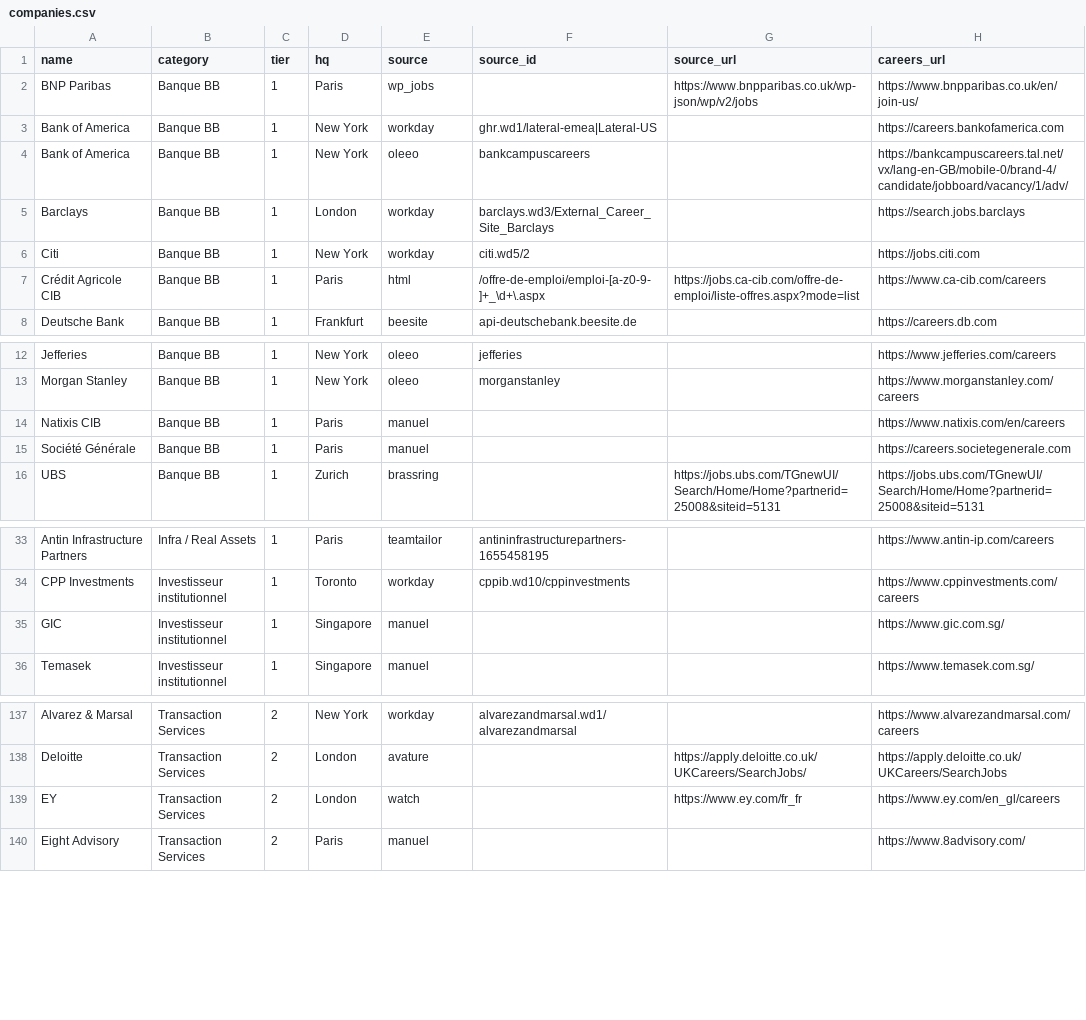
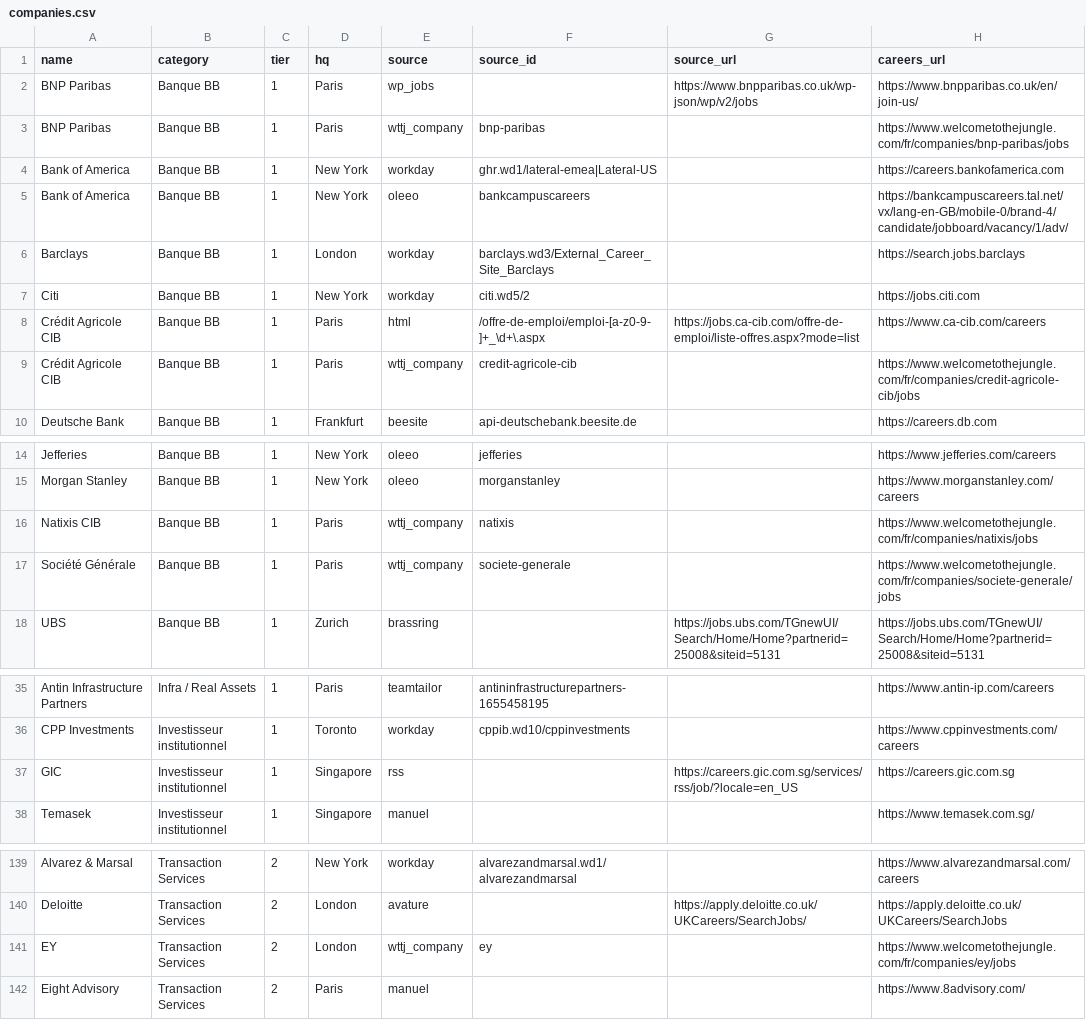
Before and after one commit to lolipopsing/lolipop, a CSV file: companies.csv, drawn as a sheet; only a part is shown, gaps mark what is left out; the diff covers the shown part only.

```diff
--- a/companies.csv
+++ b/companies.csv
@@ -2,2 +2,3 @@ name,category,tier,hq,source,source_id,source_url,careers_url
 BNP Paribas,Banque BB,1,Paris,wp_jobs,,https://www.bnpparibas.co.uk/wp-json/wp/v2/jobs,https://www.bnpparibas.co.uk/en/join-us/
+BNP Paribas,Banque BB,1,Paris,wttj_company,bnp-paribas,,https://www.welcometothejungle.com/fr/companies/bnp-paribas/jobs
 Bank of America,Banque BB,1,New York,workday,ghr.wd1/lateral-emea|Lateral-US,,https://careers.bankofamerica.com
@@ -7,2 +8,3 @@ Citi,Banque BB,1,New York,workday,citi.wd5/2,,https://jobs.citi.com
 Crédit Agricole CIB,Banque BB,1,Paris,html,/offre-de-emploi/emploi-[a-z0-9-]+_\d+\.aspx,https://jobs.ca-cib.com/offre-de-emploi/liste-offres.aspx?mode=list,https://www.ca-cib.com/careers
+Crédit Agricole CIB,Banque BB,1,Paris,wttj_company,credit-agricole-cib,,https://www.welcometothejungle.com/fr/companies/credit-agricole-cib/jobs
 Deutsche Bank,Banque BB,1,Frankfurt,beesite,api-deutschebank.beesite.de,,https://careers.db.com
@@ -13,4 +15,4 @@ Jefferies,Banque BB,1,New York,oleeo,jefferies,,https://www.jefferies.com/career
 Morgan Stanley,Banque BB,1,New York,oleeo,morganstanley,,https://www.morganstanley.com/careers
-Natixis CIB,Banque BB,1,Paris,manuel,,,https://www.natixis.com/en/careers
-Société Générale,Banque BB,1,Paris,manuel,,,https://careers.societegenerale.com
+Natixis CIB,Banque BB,1,Paris,wttj_company,natixis,,https://www.welcometothejungle.com/fr/companies/natixis/jobs
+Société Générale,Banque BB,1,Paris,wttj_company,societe-generale,,https://www.welcometothejungle.com/fr/companies/societe-generale/jobs
 UBS,Banque BB,1,Zurich,brassring,,https://jobs.ubs.com/TGnewUI/Search/Home/Home?partnerid=25008&siteid=5131,https://jobs.ubs.com/TGnewUI/Search/Home/Home?partnerid=25008&siteid=5131
@@ -34,3 +36,3 @@ Antin Infrastructure Partners,Infra / Real Assets,1,Paris,teamtailor,antininfras
 CPP Investments,Investisseur institutionnel,1,Toronto,workday,cppib.wd10/cppinvestments,,https://www.cppinvestments.com/careers
-GIC,Investisseur institutionnel,1,Singapore,manuel,,,https://www.gic.com.sg/
+GIC,Investisseur institutionnel,1,Singapore,rss,,https://careers.gic.com.sg/services/rss/job/?locale=en_US,https://careers.gic.com.sg
 Temasek,Investisseur institutionnel,1,Singapore,manuel,,,https://www.temasek.com.sg/
@@ -138,3 +140,3 @@ Alvarez & Marsal,Transaction Services,2,New York,workday,alvarezandmarsal.wd1/al
 Deloitte,Transaction Services,2,London,avature,,https://apply.deloitte.co.uk/UKCareers/SearchJobs/,https://apply.deloitte.co.uk/UKCareers/SearchJobs
-EY,Transaction Services,2,London,watch,,https://www.ey.com/fr_fr,https://www.ey.com/en_gl/careers
+EY,Transaction Services,2,London,wttj_company,ey,,https://www.welcometothejungle.com/fr/companies/ey/jobs
 Eight Advisory,Transaction Services,2,Paris,manuel,,,https://www.8advisory.com/
```
Also changed, not shown: 12 edited cells elsewhere in this file, 1 other file.
